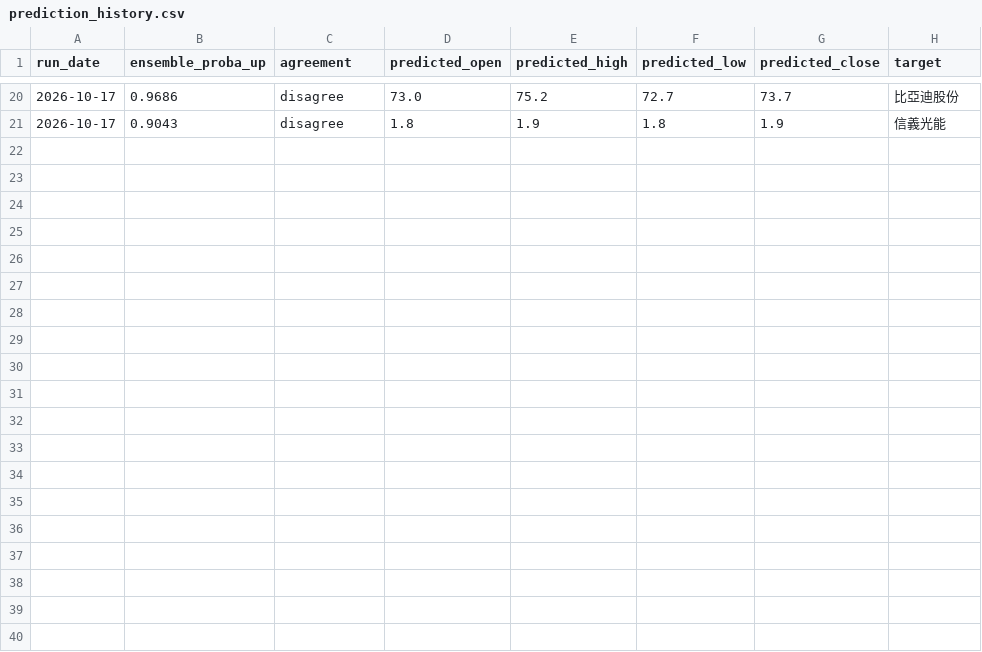
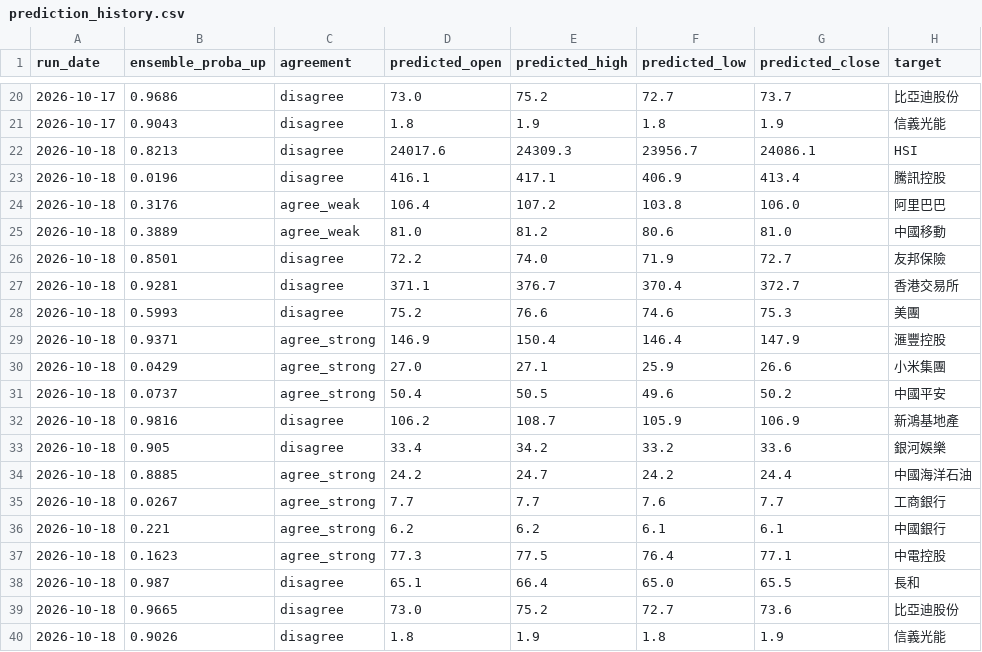
Before and after one commit to curvehen/HSI_v2, a CSV file: predictions/prediction_history.csv, drawn as a sheet; only a part is shown, gaps mark what is left out; the diff names each change by its address in the sheet, - before the commit and + after, or states it on an @@ line.

```diff
--- a/predictions/prediction_history.csv
+++ b/predictions/prediction_history.csv
+row 22: 2026-10-18 | 0.8213 | disagree | 24017.6 | 24309.3 | 23956.7 | 24086.1 | HSI
+row 23: 2026-10-18 | 0.0196 | disagree | 416.1 | 417.1 | 406.9 | 413.4 | 騰訊控股
+row 24: 2026-10-18 | 0.3176 | agree_weak | 106.4 | 107.2 | 103.8 | 106.0 | 阿里巴巴
+row 25: 2026-10-18 | 0.3889 | agree_weak | 81.0 | 81.2 | 80.6 | 81.0 | 中國移動
+row 26: 2026-10-18 | 0.8501 | disagree | 72.2 | 74.0 | 71.9 | 72.7 | 友邦保險
+row 27: 2026-10-18 | 0.9281 | disagree | 371.1 | 376.7 | 370.4 | 372.7 | 香港交易所
+row 28: 2026-10-18 | 0.5993 | disagree | 75.2 | 76.6 | 74.6 | 75.3 | 美團
+row 29: 2026-10-18 | 0.9371 | agree_strong | 146.9 | 150.4 | 146.4 | 147.9 | 滙豐控股
+row 30: 2026-10-18 | 0.0429 | agree_strong | 27.0 | 27.1 | 25.9 | 26.6 | 小米集團
+row 31: 2026-10-18 | 0.0737 | agree_strong | 50.4 | 50.5 | 49.6 | 50.2 | 中國平安
+row 32: 2026-10-18 | 0.9816 | disagree | 106.2 | 108.7 | 105.9 | 106.9 | 新鴻基地產
+row 33: 2026-10-18 | 0.905 | disagree | 33.4 | 34.2 | 33.2 | 33.6 | 銀河娛樂
+row 34: 2026-10-18 | 0.8885 | agree_strong | 24.2 | 24.7 | 24.2 | 24.4 | 中國海洋石油
+row 35: 2026-10-18 | 0.0267 | agree_strong | 7.7 | 7.7 | 7.6 | 7.7 | 工商銀行
+row 36: 2026-10-18 | 0.221 | agree_strong | 6.2 | 6.2 | 6.1 | 6.1 | 中國銀行
+row 37: 2026-10-18 | 0.1623 | agree_strong | 77.3 | 77.5 | 76.4 | 77.1 | 中電控股
+row 38: 2026-10-18 | 0.987 | disagree | 65.1 | 66.4 | 65.0 | 65.5 | 長和
+row 39: 2026-10-18 | 0.9665 | disagree | 73.0 | 75.2 | 72.7 | 73.6 | 比亞迪股份
+row 40: 2026-10-18 | 0.9026 | disagree | 1.8 | 1.9 | 1.8 | 1.9 | 信義光能
```
Also changed, not shown: 1 other file.
